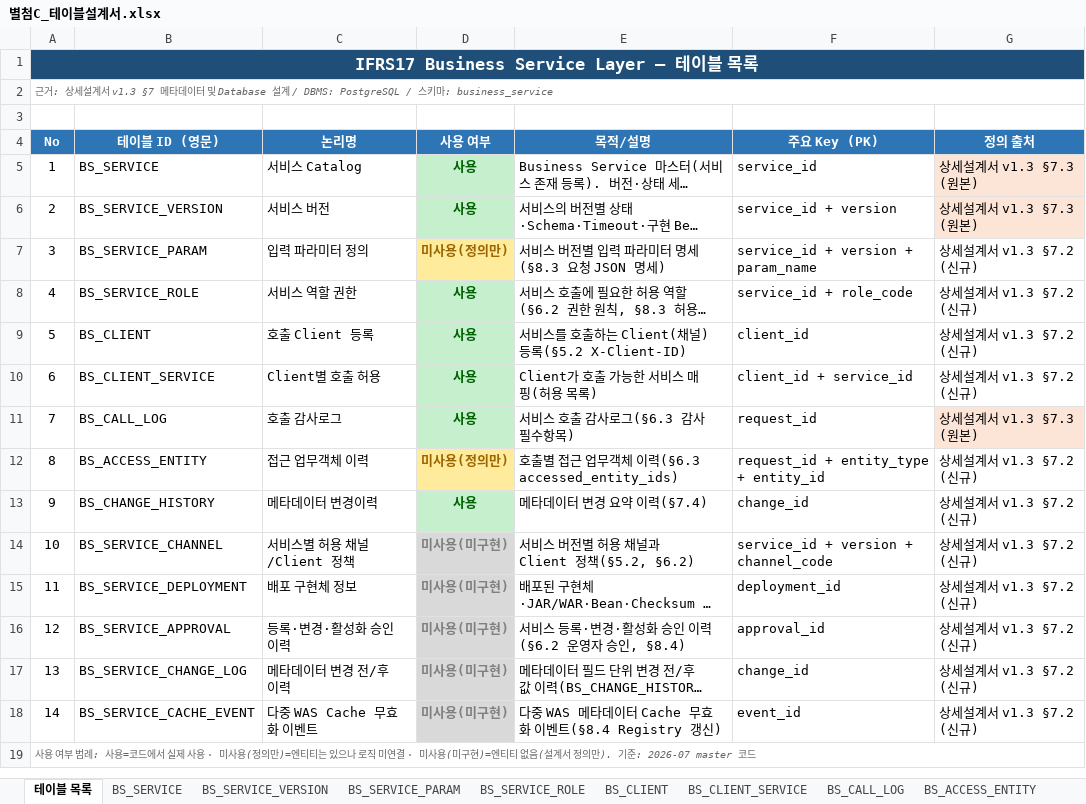
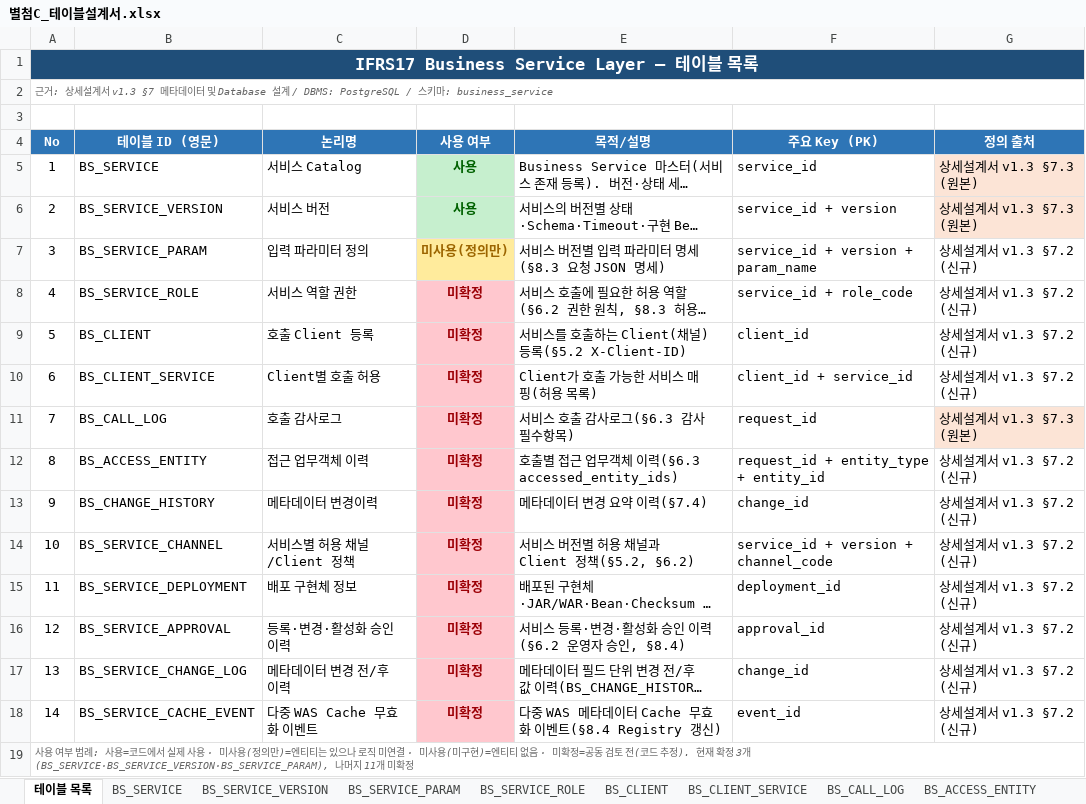
Before and after one commit to jeffrey9571/Claude_Test, an Excel workbook: docs/별첨C_테이블설계서.xlsx, sheet 테이블 목록, drawn as a sheet; long unchanged cells end in …; values as stored, in another font and other column widths than the file's, no borders; the diff names each change by its address in the sheet, - before the commit and + after, or states it on an @@ line.

```diff
--- a/docs/별첨C_테이블설계서.xlsx (sheet 테이블 목록)
+++ b/docs/별첨C_테이블설계서.xlsx (sheet 테이블 목록)
-D8:D11 (사용 여부): 사용
+D8:D11 (사용 여부): 미확정
@@ D8:D11 fill: #C6EFCE → #FFC7CE, text colour: #006100 → #9C0006 @@
-D12 (사용 여부): 미사용(정의만)
+D12 (사용 여부): 미확정
@@ D12 fill: #FFEB9C → #FFC7CE, text colour: #9C6500 → #9C0006 @@
-D13 (사용 여부): 사용
+D13 (사용 여부): 미확정
@@ D13 fill: #C6EFCE → #FFC7CE, text colour: #006100 → #9C0006 @@
-D14:D18 (사용 여부): 미사용(미구현)
+D14:D18 (사용 여부): 미확정
@@ D14:D18 fill: #D9D9D9 → #FFC7CE, text colour: #808080 → #9C0006 @@
-A19 (No): …티 없음(설계서 정의만). 기준: 2026-07 master 코드
+A19 (No): …티 없음 · 미확정=공동 검토 전(코드 추정). 현재 확정 3개(BS_SERVICE·BS_SERVICE_VERSION·BS_SERVICE_PARAM), 나머지 11개 미확정
```
